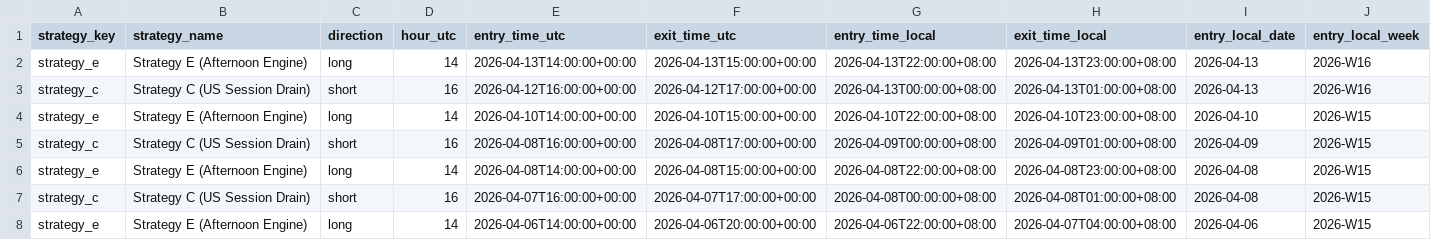
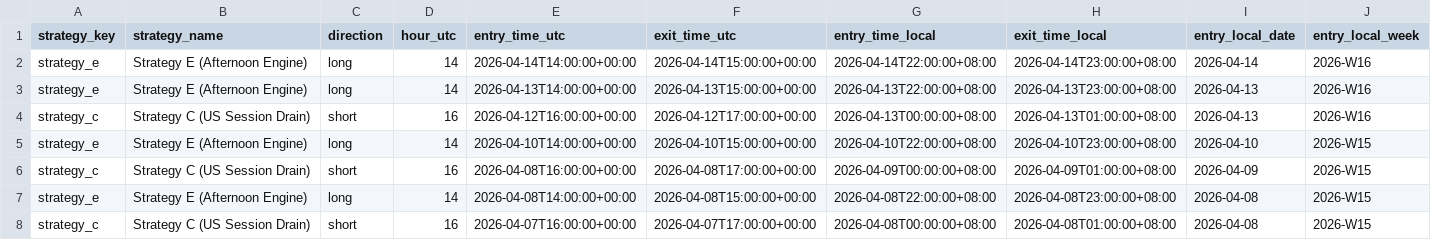
Before and after one commit to amangames002-ctrl/green6, a CSV file: strategy-lab/btcusdt-signal-lab/recent-trades.csv, drawn as a sheet; only a part is shown; the shorter side is filled out with more unchanged rows; rows hold the shown columns only; the diff names each change by its address in the sheet, - before the commit and + after, or states it on an @@ line.

Commit message:
Update BTCUSDT signal lab 2026-04-15 00:01:02 CST

```diff
--- a/strategy-lab/btcusdt-signal-lab/recent-trades.csv
+++ b/strategy-lab/btcusdt-signal-lab/recent-trades.csv
+row 2: strategy_e | Strategy E (Afternoon Engine) | long | 14 | 2026-04-14T14:00:00+00:00 | 2026-04-14T15:00:00+00:00 | 2026-04-14T22:00:00+08:00 | 2026-04-14T23:00:00+08:00 | 2026-04-14 | 2026-W16
```
Also changed, not shown: 2 other files.
